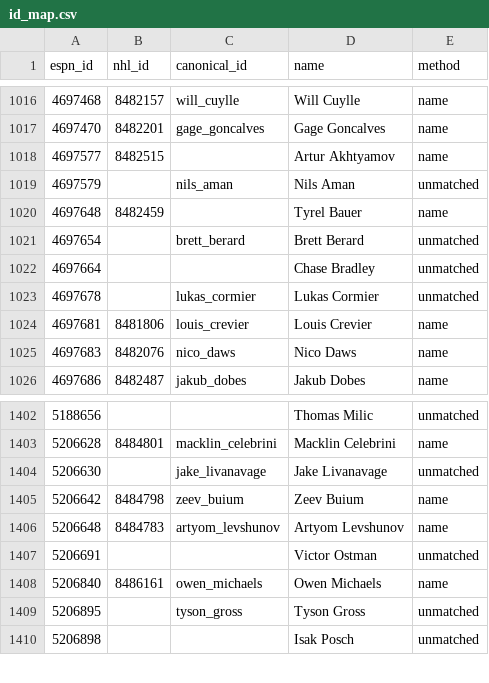
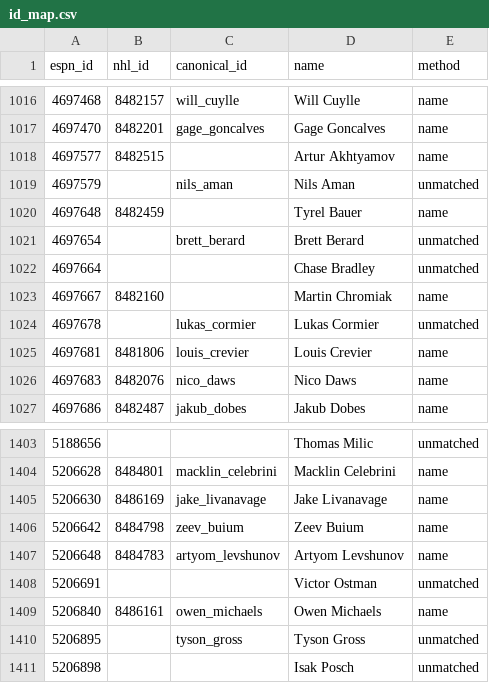
Before and after one commit to hubcad25/pool-tracker-2627, a CSV file: data/id_map.csv, drawn as a sheet; only a part is shown, gaps mark what is left out.

```diff
--- a/data/id_map.csv
+++ b/data/id_map.csv
@@ -1022,2 +1022,3 @@ espn_id,nhl_id,canonical_id,name,method
 4697664,,,Chase Bradley,unmatched
+4697667,8482160,,Martin Chromiak,name
 4697678,,lukas_cormier,Lukas Cormier,unmatched
@@ -1403,3 +1404,3 @@ espn_id,nhl_id,canonical_id,name,method
 5206628,8484801,macklin_celebrini,Macklin Celebrini,name
-5206630,,jake_livanavage,Jake Livanavage,unmatched
+5206630,8486169,jake_livanavage,Jake Livanavage,name
 5206642,8484798,zeev_buium,Zeev Buium,name
```
Also changed, not shown: 9 other files.
